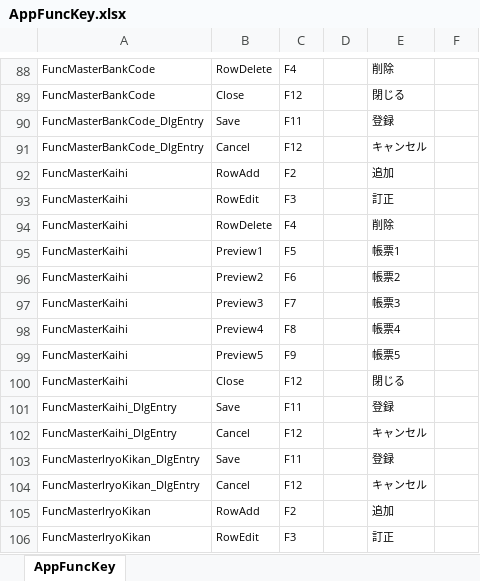
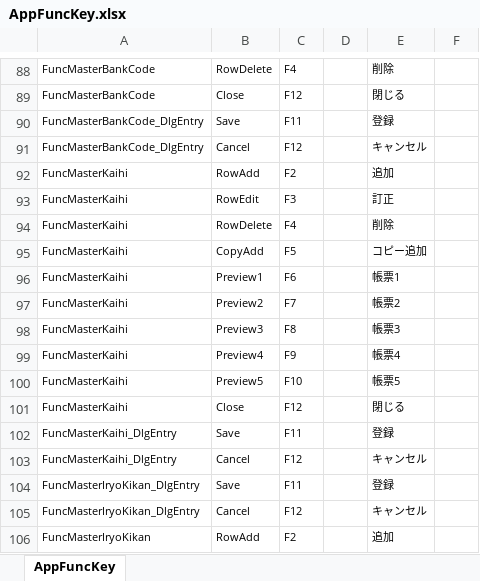
Before and after one commit to ymgsoft-tada/FMKaiin, an Excel workbook: _doc/AppFuncKey.xlsx, sheet AppFuncKey, drawn as a sheet; only a part is shown, gaps mark what is left out; the shorter side is filled out with more unchanged rows; values as stored, in another font and other column widths than the file's, no borders; addresses are those after the commit; the diff names each change by its address in the sheet, - before the commit and + after, or states it on an @@ line.

```diff
--- a/_doc/AppFuncKey.xlsx (sheet AppFuncKey)
+++ b/_doc/AppFuncKey.xlsx (sheet AppFuncKey)
+row 95: FuncMasterKaihi | CopyAdd | F5 |  | コピー追加
-C96: F5
+C96: F6
-C97: F6
+C97: F7
-C98: F7
+C98: F8
-C99: F8
+C99: F9
-C100: F9
+C100: F10
```
Also changed, not shown: 9 other files.
